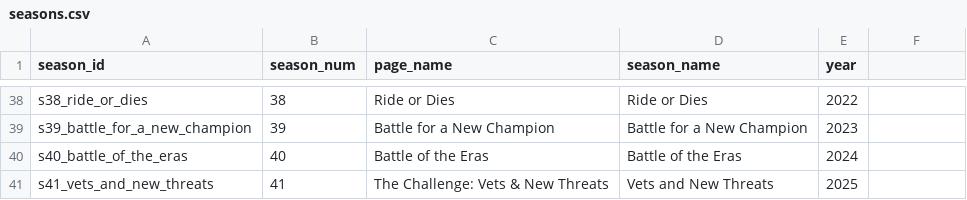
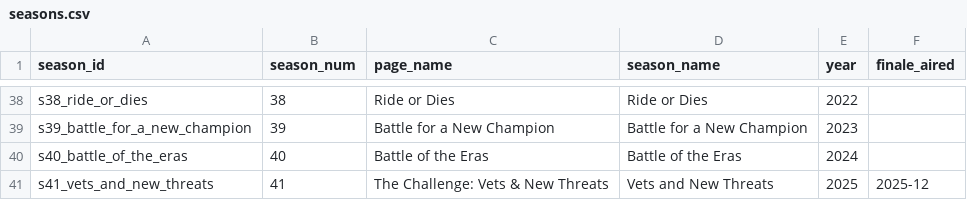
Before and after one commit to fakeronjan/lavin, a CSV file: seasons.csv, drawn as a sheet; only a part is shown, gaps mark what is left out; the diff names each change by its address in the sheet, - before the commit and + after, or states it on an @@ line.

```diff
--- a/seasons.csv
+++ b/seasons.csv
-F1: (empty)
+F1: finale_aired
-F41 (finale_aired): (empty)
+F41 (finale_aired): 2025-12
```
Also changed, not shown: 3 other files.
